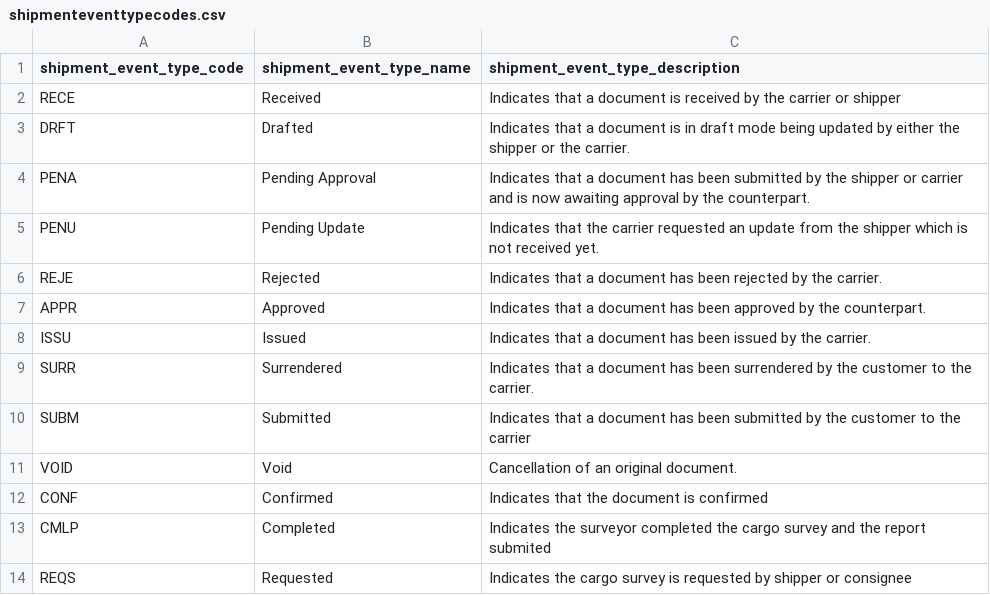
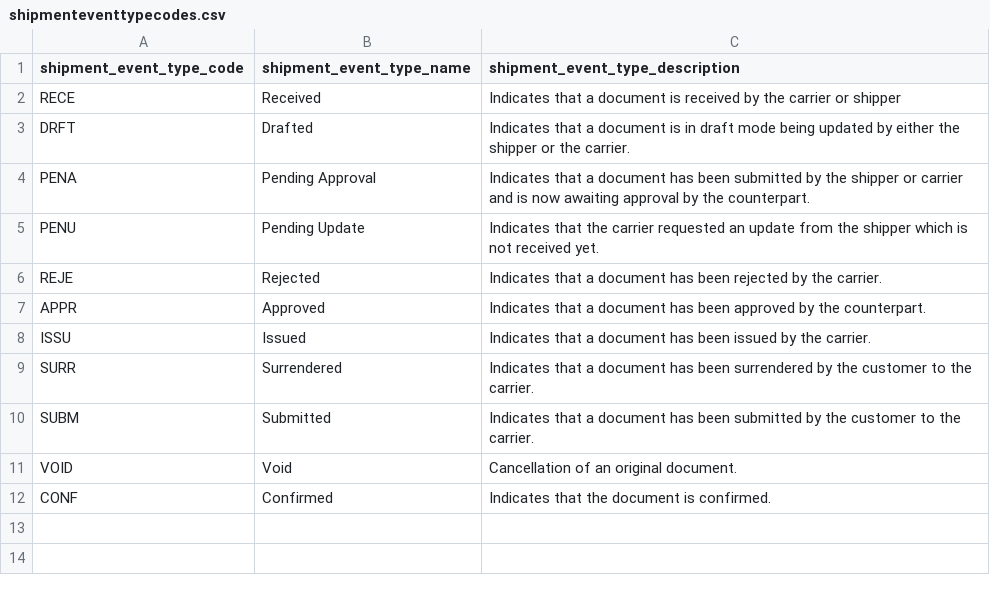
Before and after one commit to dcsaorg/DCSA-Information-Model, a CSV file: datamodel/referencedata.d/shipmenteventtypecodes.csv, drawn as a sheet.

```diff
--- a/datamodel/referencedata.d/shipmenteventtypecodes.csv
+++ b/datamodel/referencedata.d/shipmenteventtypecodes.csv
@@ -9,6 +9,4 @@ ISSU,Issued,Indicates that a document has been issued by the carrier.
 SURR,Surrendered,Indicates that a document has been surrendered by the customer to the carrier.
-SUBM,Submitted,Indicates that a document has been submitted by the customer to the carrier
+SUBM,Submitted,Indicates that a document has been submitted by the customer to the carrier.
 VOID,Void,Cancellation of an original document.
-CONF,Confirmed,Indicates that the document is confirmed
-CMLP,Completed,Indicates the surveyor completed the cargo survey and the report submited
-REQS,Requested,Indicates the cargo survey is requested by shipper or consignee
+CONF,Confirmed,Indicates that the document is confirmed.
```
Also changed, not shown: datamodel/referencedata.d/equipmenteventtypecodes.csv, 1 other file.
